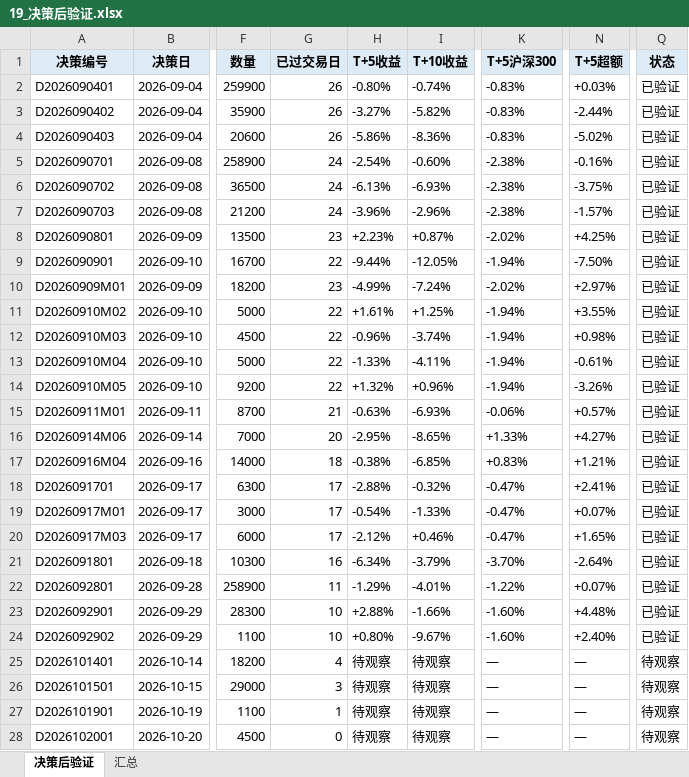
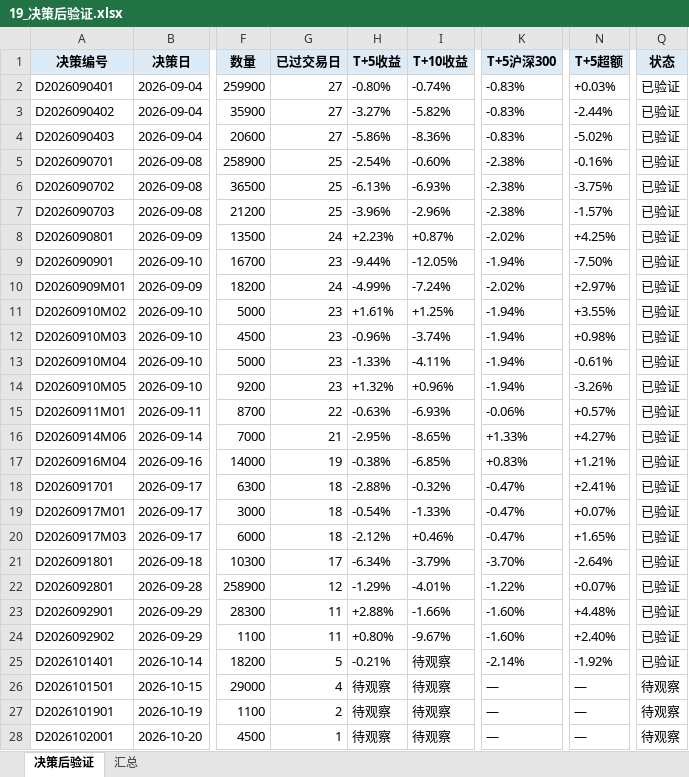
Before and after one commit to Albertdev12/pbl-workflow, an Excel workbook: outputs/19_决策后验证.xlsx, sheet 决策后验证, drawn as a sheet; only a part is shown, gaps mark what is left out; values as stored, in another font and other column widths than the file's, no borders; the diff names each change by its address in the sheet, - before the commit and + after, or states it on an @@ line.

```diff
--- a/outputs/19_决策后验证.xlsx (sheet 决策后验证)
+++ b/outputs/19_决策后验证.xlsx (sheet 决策后验证)
-G2:G4 (已过交易日): 26
+G2:G4 (已过交易日): 27
-G5:G7 (已过交易日): 24
+G5:G7 (已过交易日): 25
-G8 (已过交易日): 23
+G8 (已过交易日): 24
-G9 (已过交易日): 22
+G9 (已过交易日): 23
-G10 (已过交易日): 23
+G10 (已过交易日): 24
-G11:G14 (已过交易日): 22
+G11:G14 (已过交易日): 23
-G15 (已过交易日): 21
+G15 (已过交易日): 22
-G16 (已过交易日): 20
+G16 (已过交易日): 21
-G17 (已过交易日): 18
+G17 (已过交易日): 19
-G18:G20 (已过交易日): 17
+G18:G20 (已过交易日): 18
-G21 (已过交易日): 16
+G21 (已过交易日): 17
-G22 (已过交易日): 11
+G22 (已过交易日): 12
-G23:G24 (已过交易日): 10
+G23:G24 (已过交易日): 11
-G25 (已过交易日): 4
+G25 (已过交易日): 5
-H25 (T+5收益): 待观察
+H25 (T+5收益): -0.21%
-K25 (T+5沪深300): —
+K25 (T+5沪深300): -2.14%
-N25 (T+5超额): —
+N25 (T+5超额): -1.92%
-Q25 (状态): 待观察
+Q25 (状态): 已验证
-G26 (已过交易日): 3
+G26 (已过交易日): 4
-G27 (已过交易日): 1
+G27 (已过交易日): 2
-G28 (已过交易日): 0
+G28 (已过交易日): 1
```
Also changed, not shown: sheet 汇总, 34 other files.
